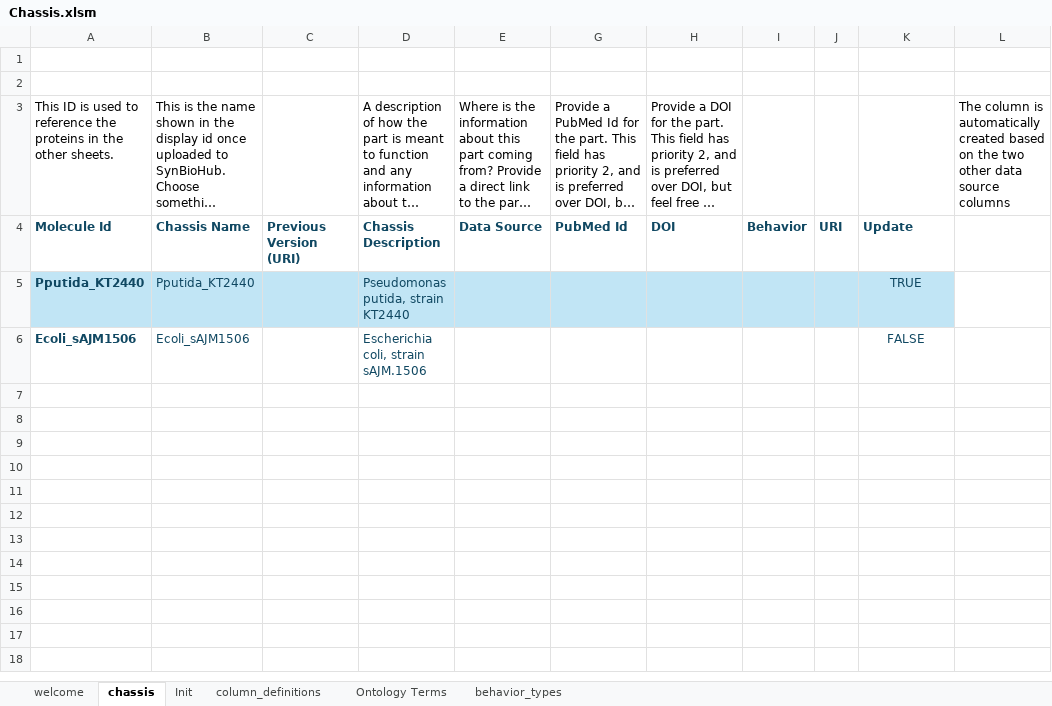
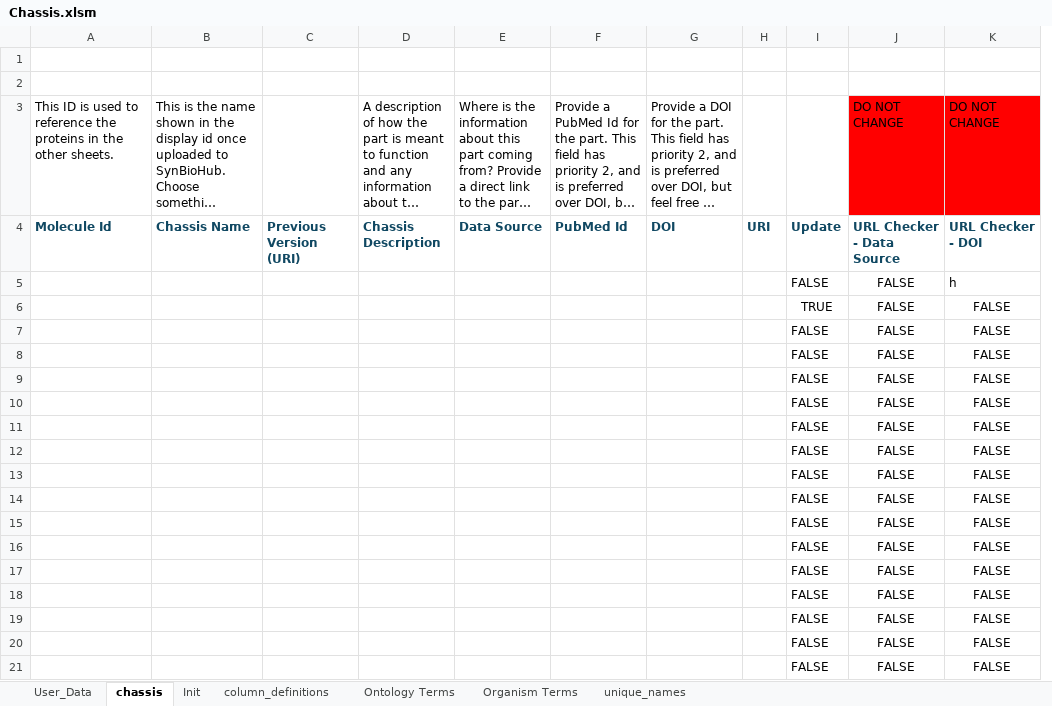
Before and after one commit to MyersResearchGroup/SynBioSuite, an Excel workbook: public/Chassis.xlsm, sheet chassis, drawn as a sheet; only a part is shown; long unchanged cells end in …; values as stored, in another font and other column widths than the file's, no borders; conditional formats and table styles not drawn; removed rows and columns are numbered as before the commit, all else as after; the diff covers the shown part only; the diff names each change by its address in the sheet, - before the commit and + after, or states it on an @@ line.

```diff
--- a/public/Chassis.xlsm (sheet chassis)
+++ b/public/Chassis.xlsm (sheet chassis)
-sheet tab: welcome
+sheet tab: User_Data
-sheet tab: behavior_types
@@ sheet tab unhidden: Organism Terms @@
@@ sheet tab unhidden: unique_names @@
-column I, row 4: Behavior
+column I, row 4: Update
+column J, rows 3-4: DO NOT CHANGE | URL Checker - Data Source
-column L, row 3: The column is automatically created based on the two other data source columns
-K3: (empty)
+K3: DO NOT CHANGE
-K3 fill: none
+K3 fill: #FF0000
-K4: Update
+K4: URL Checker - DOI
-row 5: Pputida_KT2440 | Pputida_KT2440 |  | Pseudomonas putida, strain KT2440 |  |  |  |  |  | TRUE
-row 6: Ecoli_sAJM1506 | Ecoli_sAJM1506 |  | Escherichia coli, strain sAJM.1506 |  |  |  |  |  | FALSE
+row 5:  |  |  |  |  |  |  |  | FALSE | FALSE | h
+row 6:  |  |  |  |  |  |  |  | TRUE | FALSE | FALSE
+row 7:  |  |  |  |  |  |  |  | FALSE | FALSE | FALSE
+row 8:  |  |  |  |  |  |  |  | FALSE | FALSE | FALSE
+row 9:  |  |  |  |  |  |  |  | FALSE | FALSE | FALSE
+row 10:  |  |  |  |  |  |  |  | FALSE | FALSE | FALSE
+row 11:  |  |  |  |  |  |  |  | FALSE | FALSE | FALSE
+row 12:  |  |  |  |  |  |  |  | FALSE | FALSE | FALSE
+row 13:  |  |  |  |  |  |  |  | FALSE | FALSE | FALSE
+row 14:  |  |  |  |  |  |  |  | FALSE | FALSE | FALSE
+row 15:  |  |  |  |  |  |  |  | FALSE | FALSE | FALSE
+row 16:  |  |  |  |  |  |  |  | FALSE | FALSE | FALSE
+row 17:  |  |  |  |  |  |  |  | FALSE | FALSE | FALSE
+row 18:  |  |  |  |  |  |  |  | FALSE | FALSE | FALSE
+row 19:  |  |  |  |  |  |  |  | FALSE | FALSE | FALSE
+row 20:  |  |  |  |  |  |  |  | FALSE | FALSE | FALSE
+row 21:  |  |  |  |  |  |  |  | FALSE | FALSE | FALSE
```
Also changed, not shown: 279 added rows elsewhere in this sheet, sheet column_definitions, sheet User_Data, sheet Init, hidden cells, charts or pictures, public/Chemicals.xlsm, public/Medias.xlsm.
